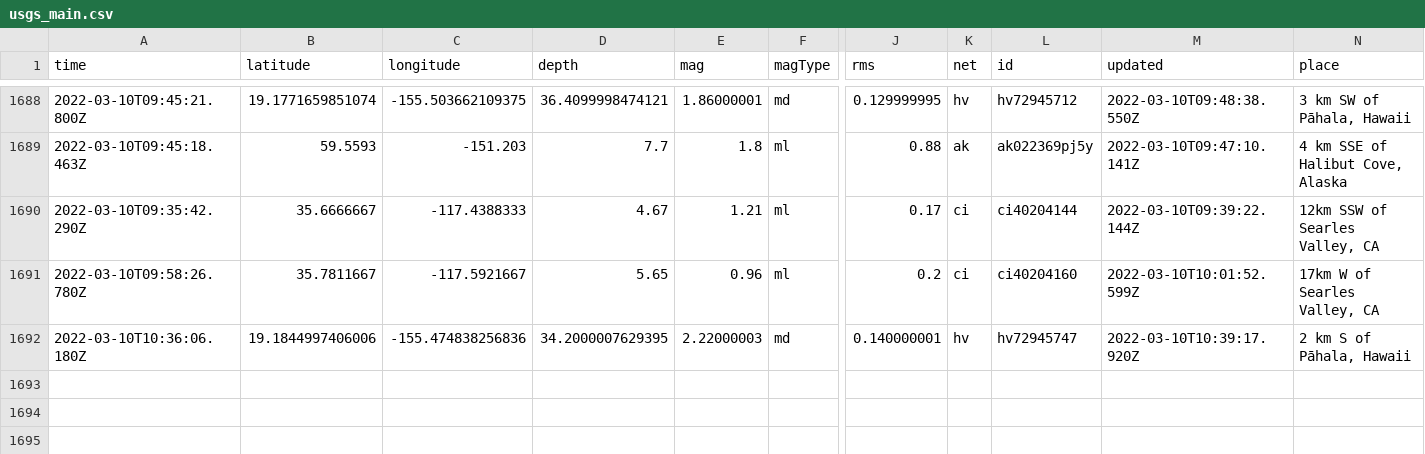
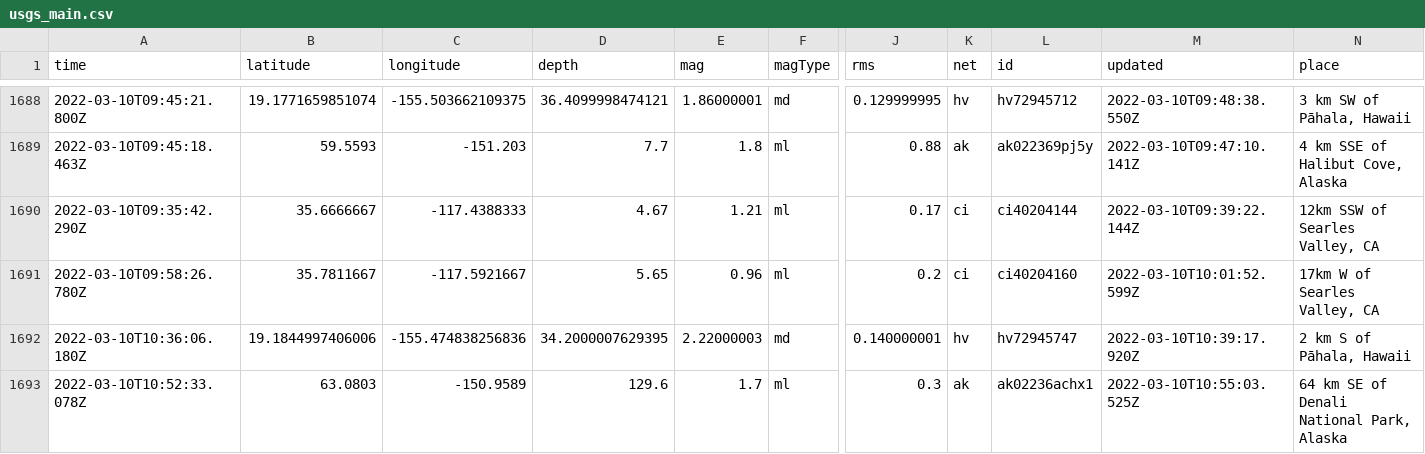
Before and after one commit to jakeneenan/nicar22-github-actions, a CSV file: usgs_main.csv, drawn as a sheet; only a part is shown, gaps mark what is left out; rows hold the shown columns only; the diff names each change by its address in the sheet, - before the commit and + after, or states it on an @@ line.

```diff
--- a/usgs_main.csv
+++ b/usgs_main.csv
+row 1693: 2022-03-10T10:52:33.078Z | 63.0803 | -150.9589 | 129.6 | 1.7 | ml | 0.3 | ak | ak02236achx1 | 2022-03-10T10:55:03.525Z | 64 km SE of Denali National Park, Alaska
```
